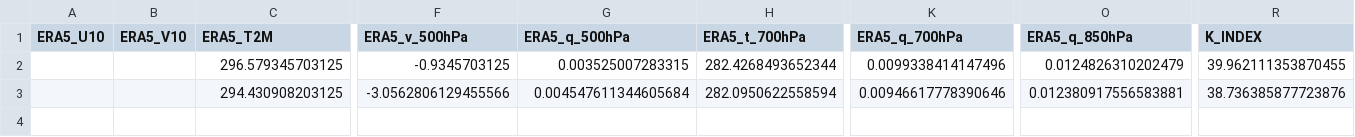
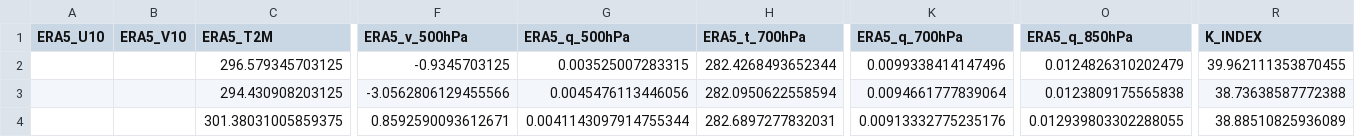
Before and after one commit to Aprameya05/CSIR-Thunderstorm-Bengaluru, a CSV file: data/gfs_realtime_43295.csv, drawn as a sheet; only a part is shown, gaps mark what is left out; rows hold the shown columns only; the diff names each change by its address in the sheet, - before the commit and + after, or states it on an @@ line.

```diff
--- a/data/gfs_realtime_43295.csv
+++ b/data/gfs_realtime_43295.csv
-G3 (ERA5_q_500hPa): 0.004547611344605684
+G3 (ERA5_q_500hPa): 0.0045476113446056
-K3 (ERA5_q_700hPa): 0.00946617778390646
+K3 (ERA5_q_700hPa): 0.0094661777839064
-O3 (ERA5_q_850hPa): 0.012380917556583881
+O3 (ERA5_q_850hPa): 0.0123809175565838
-R3 (K_INDEX): 38.736385877723876
+R3 (K_INDEX): 38.73638587772388
+row 4:  |  | 301.38031005859375 | 0.8592590093612671 | 0.0041143097914755344 | 282.6897277832031 | 0.00913332775235176 | 0.012939803302288055 | 38.88510825936089
```
Also changed, not shown: data/forecast_log.csv, data/upperair_realtime_43295.csv, 9 other files.
